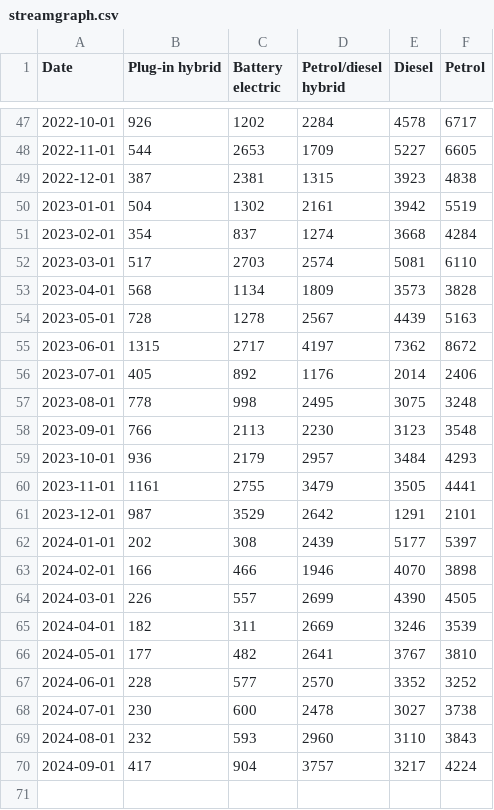
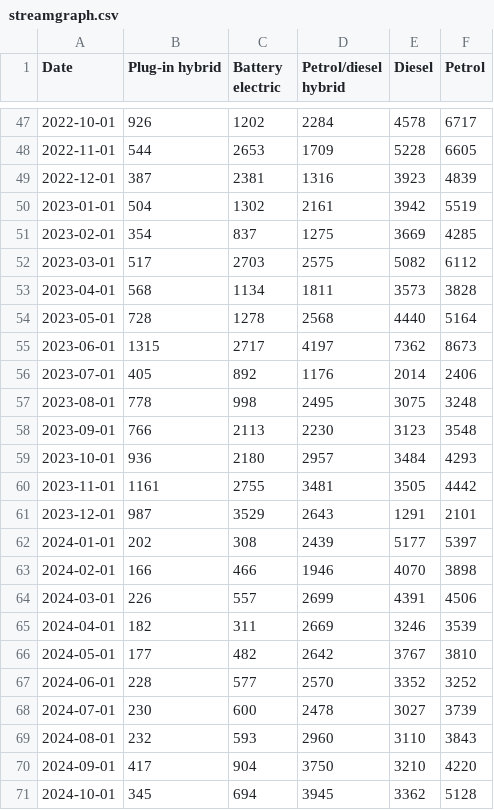
Before and after one commit to marcdaalder/motorshare, a CSV file: streamgraph.csv, drawn as a sheet; only a part is shown, gaps mark what is left out; the diff covers the shown part only.

```diff
--- a/streamgraph.csv
+++ b/streamgraph.csv
@@ -47,10 +47,10 @@ Date,Plug-in hybrid,Battery electric,Petrol/diesel hybrid,Diesel,Petrol
 2022-10-01,926,1202,2284,4578,6717
-2022-11-01,544,2653,1709,5227,6605
-2022-12-01,387,2381,1315,3923,4838
+2022-11-01,544,2653,1709,5228,6605
+2022-12-01,387,2381,1316,3923,4839
 2023-01-01,504,1302,2161,3942,5519
-2023-02-01,354,837,1274,3668,4284
-2023-03-01,517,2703,2574,5081,6110
-2023-04-01,568,1134,1809,3573,3828
-2023-05-01,728,1278,2567,4439,5163
-2023-06-01,1315,2717,4197,7362,8672
+2023-02-01,354,837,1275,3669,4285
+2023-03-01,517,2703,2575,5082,6112
+2023-04-01,568,1134,1811,3573,3828
+2023-05-01,728,1278,2568,4440,5164
+2023-06-01,1315,2717,4197,7362,8673
 2023-07-01,405,892,1176,2014,2406
@@ -58,13 +58,14 @@ Date,Plug-in hybrid,Battery electric,Petrol/diesel hybrid,Diesel,Petrol
 2023-09-01,766,2113,2230,3123,3548
-2023-10-01,936,2179,2957,3484,4293
-2023-11-01,1161,2755,3479,3505,4441
-2023-12-01,987,3529,2642,1291,2101
+2023-10-01,936,2180,2957,3484,4293
+2023-11-01,1161,2755,3481,3505,4442
+2023-12-01,987,3529,2643,1291,2101
 2024-01-01,202,308,2439,5177,5397
 2024-02-01,166,466,1946,4070,3898
-2024-03-01,226,557,2699,4390,4505
+2024-03-01,226,557,2699,4391,4506
 2024-04-01,182,311,2669,3246,3539
-2024-05-01,177,482,2641,3767,3810
+2024-05-01,177,482,2642,3767,3810
 2024-06-01,228,577,2570,3352,3252
-2024-07-01,230,600,2478,3027,3738
+2024-07-01,230,600,2478,3027,3739
 2024-08-01,232,593,2960,3110,3843
-2024-09-01,417,904,3757,3217,4224
+2024-09-01,417,904,3750,3210,4220
+2024-10-01,345,694,3945,3362,5128
```
Also changed, not shown: 63 edited cells elsewhere in this file, changereg.csv, counterfactual.csv, 1 other file.
